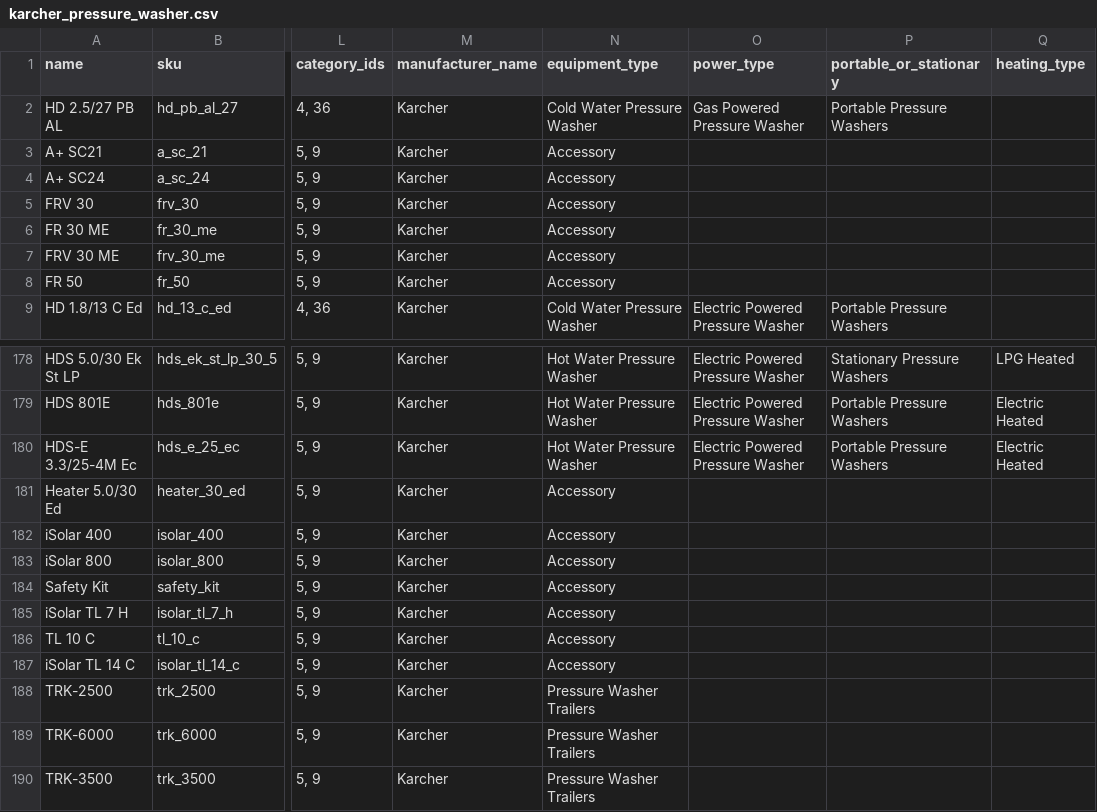
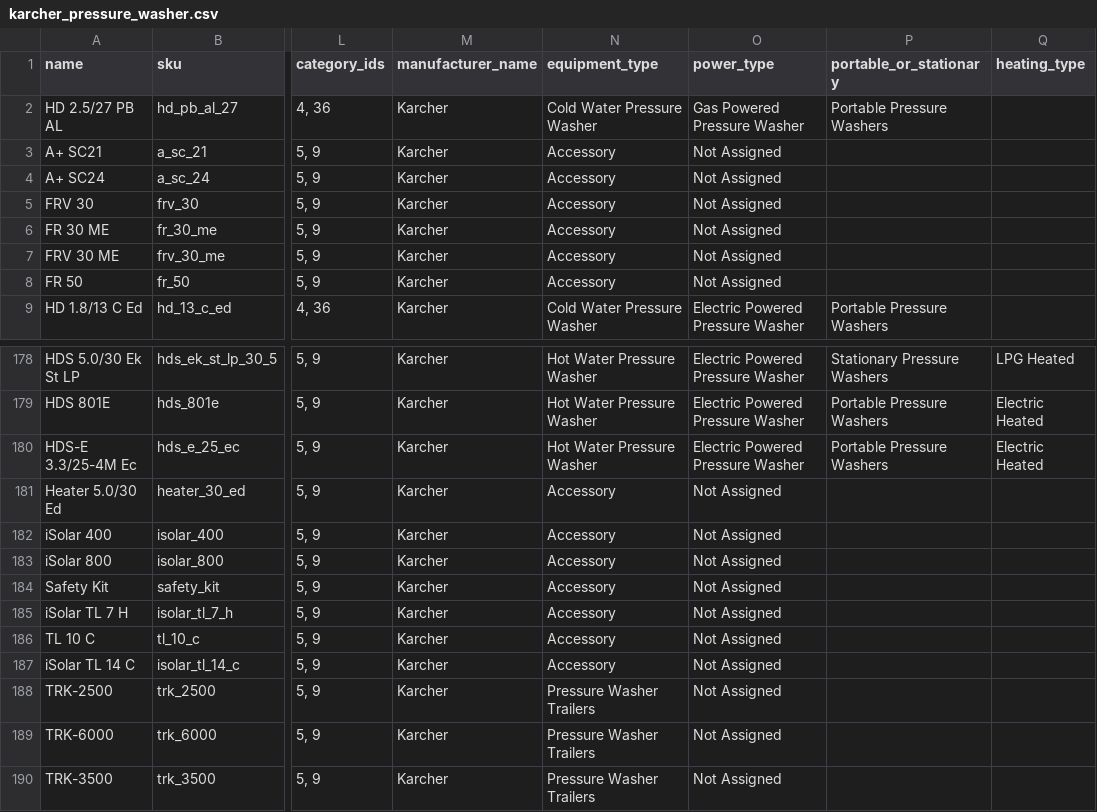
Before and after one commit to kaustav92/karcherequipments, a CSV file: var/import/karcher_pressure_washer.csv, drawn as a sheet; only a part is shown, gaps mark what is left out; the diff names each change by its address in the sheet, - before the commit and + after, or states it on an @@ line.

Commit message:
not assigned section

```diff
--- a/var/import/karcher_pressure_washer.csv
+++ b/var/import/karcher_pressure_washer.csv
-O3:O8 (power_type): (empty)
+O3:O8 (power_type): Not Assigned
-O181:O190 (power_type): (empty)
+O181:O190 (power_type): Not Assigned
```
